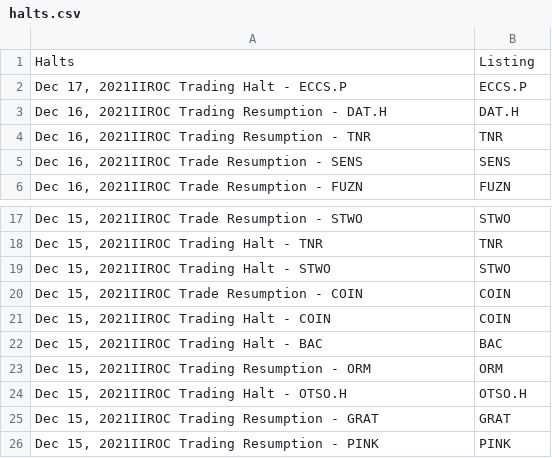
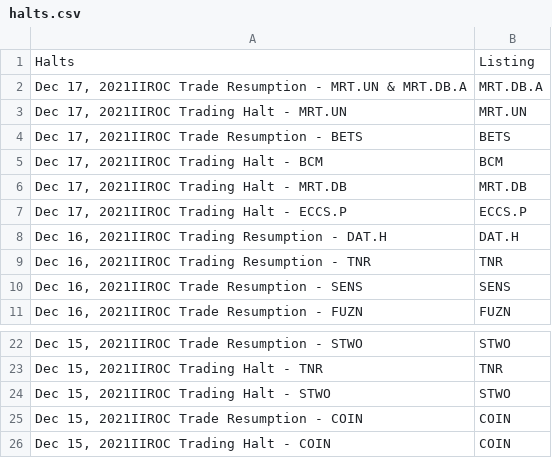
Before and after one commit to dli-invest/halts_and_news, a CSV file: halts.csv, drawn as a sheet; only a part is shown, gaps mark what is left out; removed rows and columns are numbered as before the commit, all else as after; the diff names each change by its address in the sheet, - before the commit and + after, or states it on an @@ line.

```diff
--- a/halts.csv
+++ b/halts.csv
+row 2: Dec 17, 2021IIROC Trade Resumption - MRT.UN & MRT.DB.A | MRT.DB.A
+row 3: Dec 17, 2021IIROC Trading Halt - MRT.UN | MRT.UN
+row 4: Dec 17, 2021IIROC Trade Resumption - BETS | BETS
+row 5: Dec 17, 2021IIROC Trading Halt - BCM | BCM
+row 6: Dec 17, 2021IIROC Trading Halt - MRT.DB | MRT.DB
-row 22: Dec 15, 2021IIROC Trading Halt - BAC | BAC
-row 23: Dec 15, 2021IIROC Trading Resumption - ORM | ORM
-row 24: Dec 15, 2021IIROC Trading Halt - OTSO.H | OTSO.H
-row 25: Dec 15, 2021IIROC Trading Resumption - GRAT | GRAT
-row 26: Dec 15, 2021IIROC Trading Resumption - PINK | PINK
```
